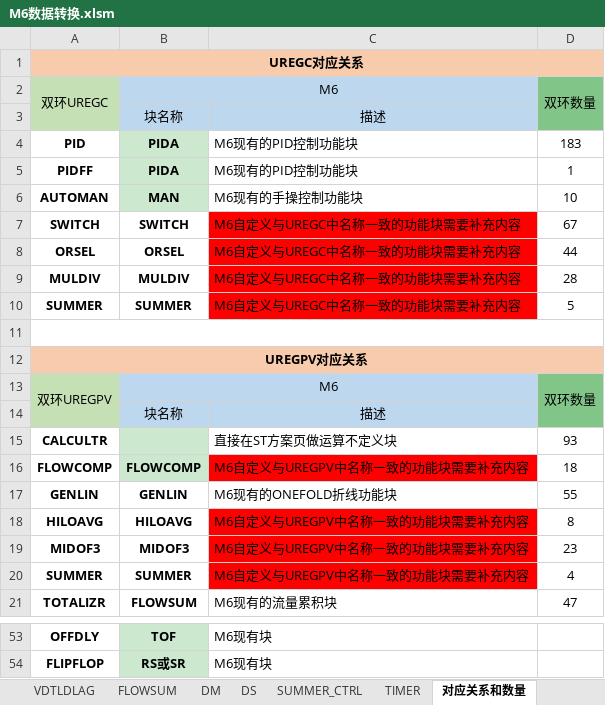
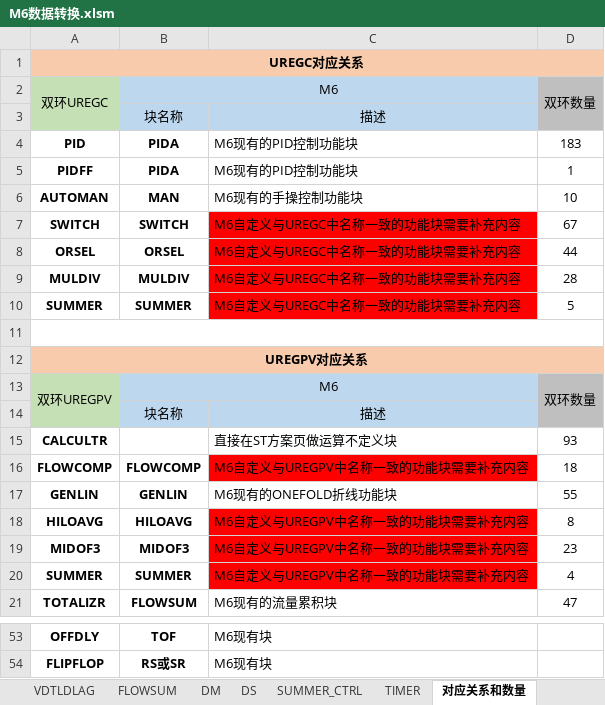
Before and after one commit to mummily/Hollysys, an Excel workbook: 4. Honeywell/1. 资料/M6数据转换/M6数据转换.xlsm, sheet 对应关系和数量, drawn as a sheet; only a part is shown, gaps mark what is left out; values as stored, in another font and other column widths than the file's, no borders; the diff covers the shown part only; the diff names each change by its address in the sheet, - before the commit and + after, or states it on an @@ line.

```diff
--- a/4. Honeywell/1. 资料/M6数据转换/M6数据转换.xlsm (sheet 对应关系和数量)
+++ b/4. Honeywell/1. 资料/M6数据转换/M6数据转换.xlsm (sheet 对应关系和数量)
-D2:D3 fill: #81C688
+D2:D3 fill: #BFBFBF
-B4:B6 fill: #CCE8CF
+B4:B6 fill: none
-D13:D14 fill: #81C688
+D13:D14 fill: #BFBFBF
-B15:B16 fill: #CCE8CF
+B15:B16 fill: none
-B53:B54 fill: #CCE8CF
+B53:B54 fill: none
```
Also changed, not shown: cell formats elsewhere in this sheet, sheet main, charts or pictures, 40 other files.
